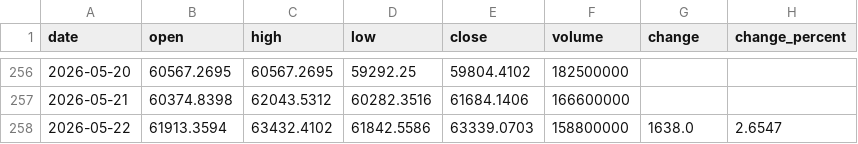
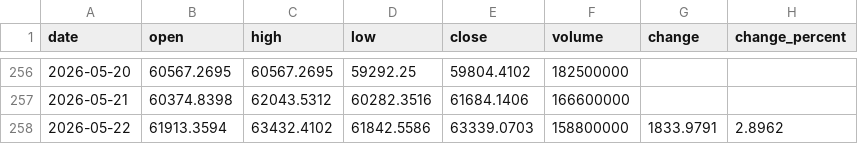
Before and after one commit to Schoo-sampleDeveloper/trading, a CSV file: data/market_history/_N225.csv, drawn as a sheet; only a part is shown, gaps mark what is left out.

```diff
--- a/data/market_history/_N225.csv
+++ b/data/market_history/_N225.csv
@@ -257,2 +257,2 @@ date,open,high,low,close,volume,change,change_percent
 2026-05-21,60374.8398,62043.5312,60282.3516,61684.1406,166600000,,
-2026-05-22,61913.3594,63432.4102,61842.5586,63339.0703,158800000,1638.0,2.6547
+2026-05-22,61913.3594,63432.4102,61842.5586,63339.0703,158800000,1833.9791,2.8962
```
Also changed, not shown: 12 other files.
